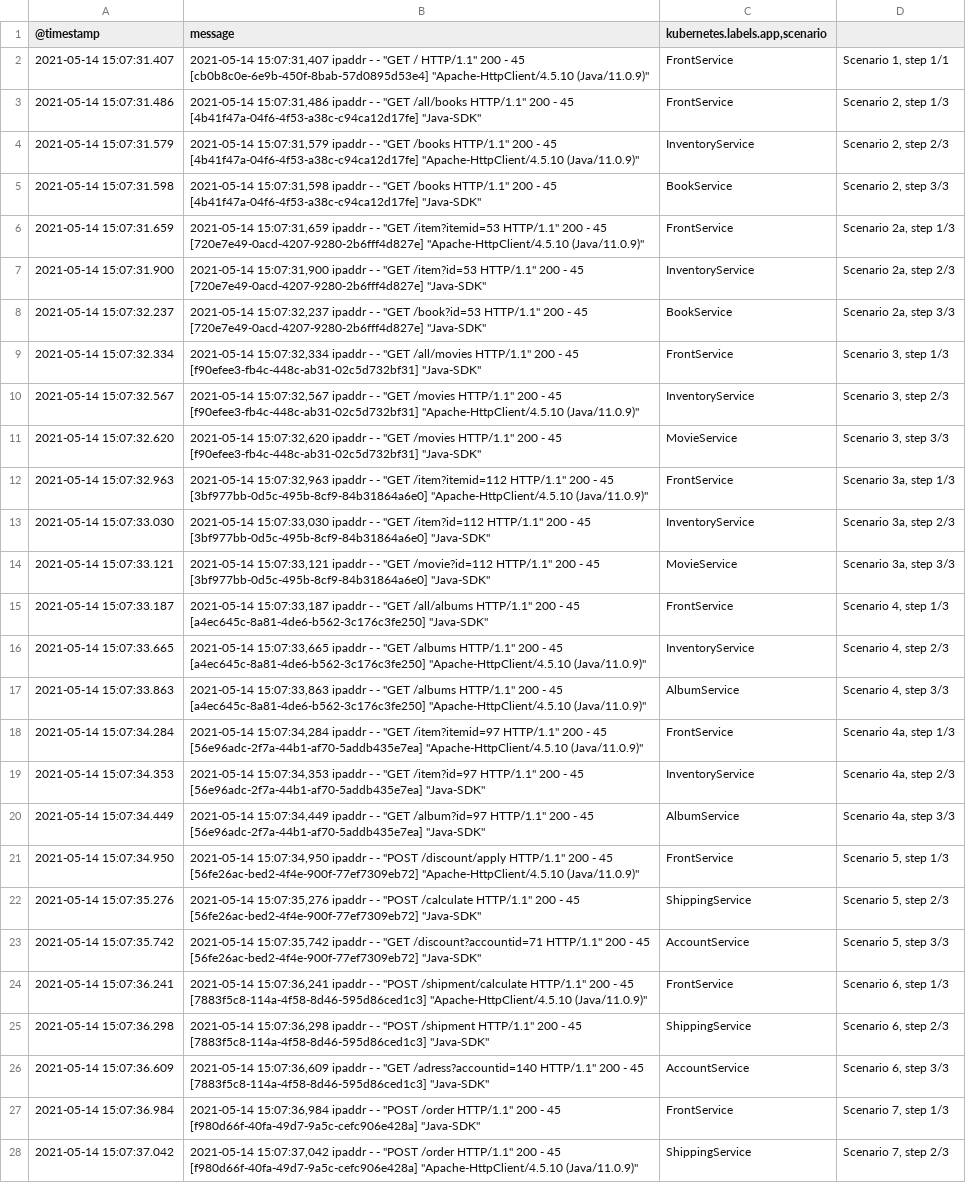
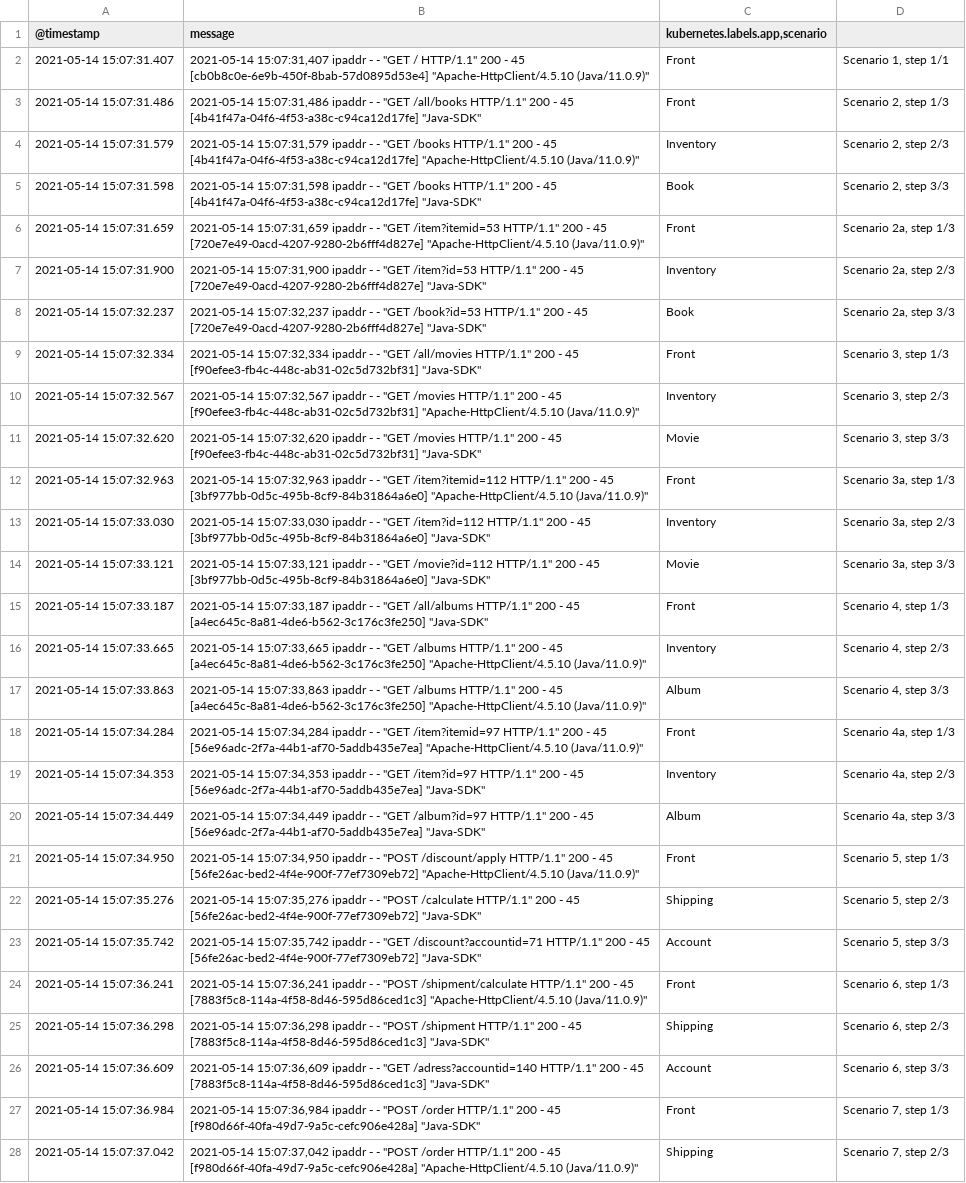
Before and after one commit to RW90/exjobb_projekt, a CSV file: src/main/resources/logs/logs_with_comments.csv, drawn as a sheet; only a part is shown; the diff covers the shown part only; the diff names each change by its address in the sheet, - before the commit and + after, or states it on an @@ line.

```diff
--- a/src/main/resources/logs/logs_with_comments.csv
+++ b/src/main/resources/logs/logs_with_comments.csv
-C2:C3 (kubernetes.labels.app,scenario): FrontService
+C2:C3 (kubernetes.labels.app,scenario): Front
-C4 (kubernetes.labels.app,scenario): InventoryService
+C4 (kubernetes.labels.app,scenario): Inventory
-C5 (kubernetes.labels.app,scenario): BookService
+C5 (kubernetes.labels.app,scenario): Book
-C6 (kubernetes.labels.app,scenario): FrontService
+C6 (kubernetes.labels.app,scenario): Front
-C7 (kubernetes.labels.app,scenario): InventoryService
+C7 (kubernetes.labels.app,scenario): Inventory
-C8 (kubernetes.labels.app,scenario): BookService
+C8 (kubernetes.labels.app,scenario): Book
-C9 (kubernetes.labels.app,scenario): FrontService
+C9 (kubernetes.labels.app,scenario): Front
-C10 (kubernetes.labels.app,scenario): InventoryService
+C10 (kubernetes.labels.app,scenario): Inventory
-C11 (kubernetes.labels.app,scenario): MovieService
+C11 (kubernetes.labels.app,scenario): Movie
-C12 (kubernetes.labels.app,scenario): FrontService
+C12 (kubernetes.labels.app,scenario): Front
-C13 (kubernetes.labels.app,scenario): InventoryService
+C13 (kubernetes.labels.app,scenario): Inventory
-C14 (kubernetes.labels.app,scenario): MovieService
+C14 (kubernetes.labels.app,scenario): Movie
-C15 (kubernetes.labels.app,scenario): FrontService
+C15 (kubernetes.labels.app,scenario): Front
-C16 (kubernetes.labels.app,scenario): InventoryService
+C16 (kubernetes.labels.app,scenario): Inventory
-C17 (kubernetes.labels.app,scenario): AlbumService
+C17 (kubernetes.labels.app,scenario): Album
-C18 (kubernetes.labels.app,scenario): FrontService
+C18 (kubernetes.labels.app,scenario): Front
-C19 (kubernetes.labels.app,scenario): InventoryService
+C19 (kubernetes.labels.app,scenario): Inventory
-C20 (kubernetes.labels.app,scenario): AlbumService
+C20 (kubernetes.labels.app,scenario): Album
-C21 (kubernetes.labels.app,scenario): FrontService
+C21 (kubernetes.labels.app,scenario): Front
-C22 (kubernetes.labels.app,scenario): ShippingService
+C22 (kubernetes.labels.app,scenario): Shipping
-C23 (kubernetes.labels.app,scenario): AccountService
+C23 (kubernetes.labels.app,scenario): Account
-C24 (kubernetes.labels.app,scenario): FrontService
+C24 (kubernetes.labels.app,scenario): Front
-C25 (kubernetes.labels.app,scenario): ShippingService
+C25 (kubernetes.labels.app,scenario): Shipping
-C26 (kubernetes.labels.app,scenario): AccountService
+C26 (kubernetes.labels.app,scenario): Account
-C27 (kubernetes.labels.app,scenario): FrontService
+C27 (kubernetes.labels.app,scenario): Front
-C28 (kubernetes.labels.app,scenario): ShippingService
+C28 (kubernetes.labels.app,scenario): Shipping
```
Also changed, not shown: 9 edited cells elsewhere in this file, src/main/resources/logs/logs_reversed_without_comments.csv.
